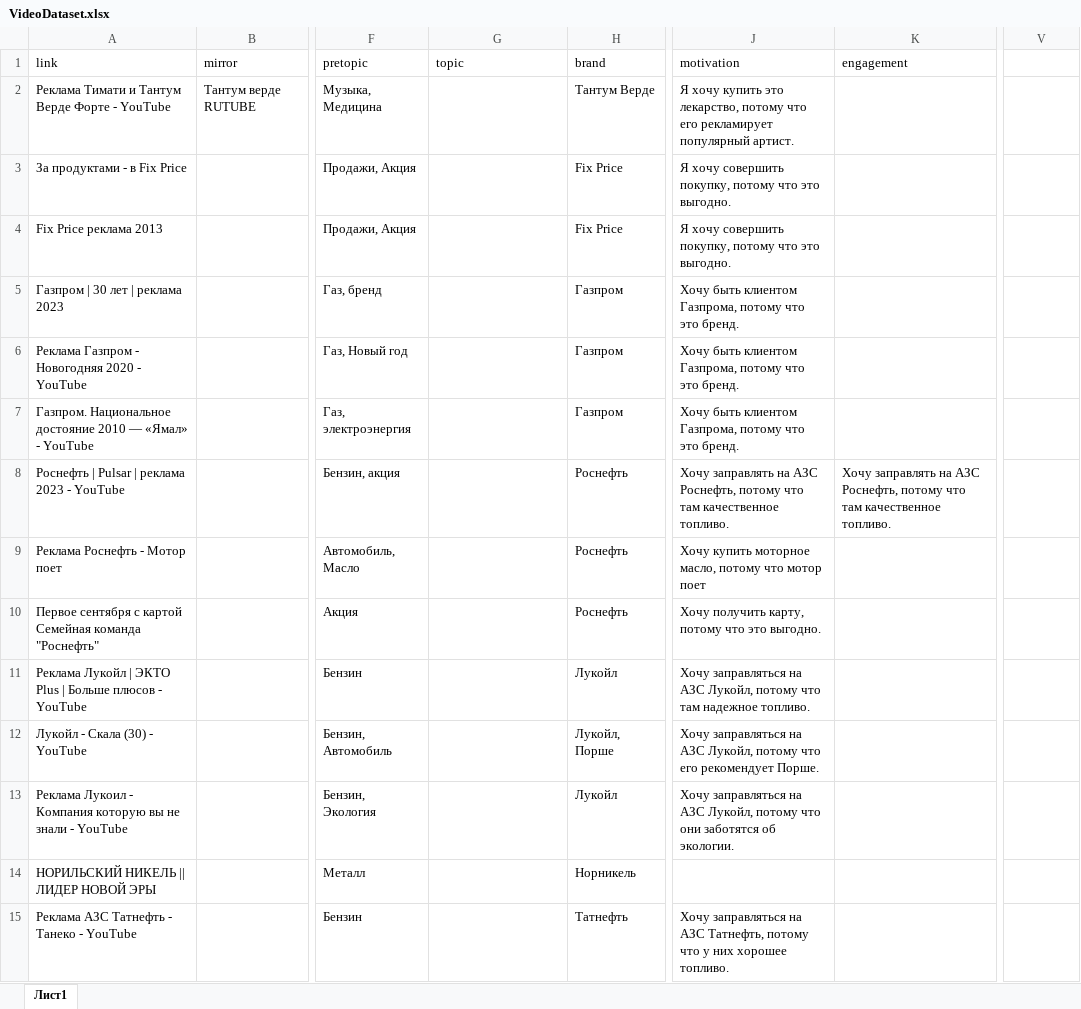
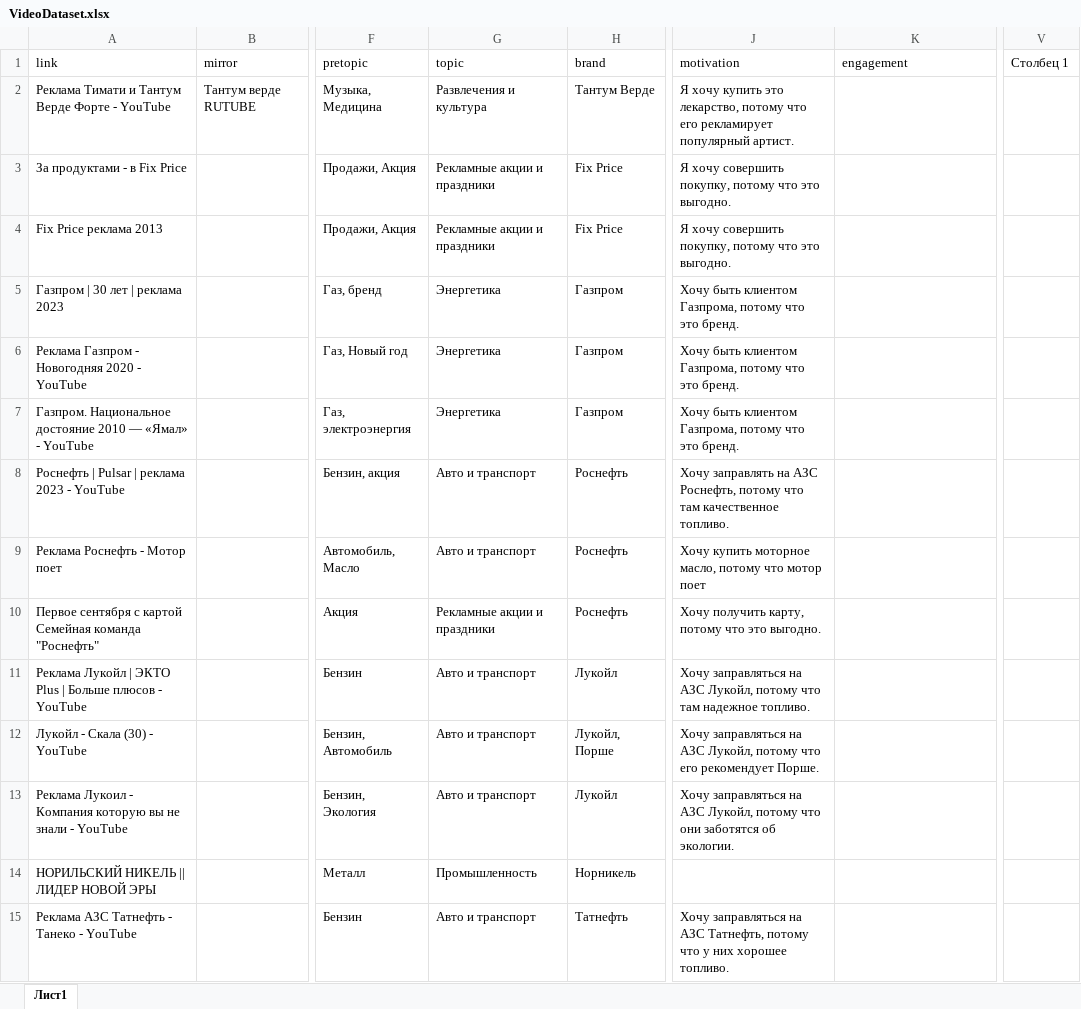
Before and after one commit to vkonov2/ClusterVisionDemo, an Excel workbook: VideoDataset.xlsx, sheet Лист1, drawn as a sheet; only a part is shown, gaps mark what is left out; values as stored, in another font and other column widths than the file's, no cell formats; charts and pictures and table styles not drawn; the diff covers the shown part only; the diff names each change by its address in the sheet, - before the commit and + after, or states it on an @@ line.

```diff
--- a/VideoDataset.xlsx (sheet Лист1)
+++ b/VideoDataset.xlsx (sheet Лист1)
-V1: (empty)
+V1: Столбец 1
-G2 (topic): (empty)
+G2 (topic): Развлечения и культура
-G3:G4 (topic): (empty)
+G3:G4 (topic): Рекламные акции и праздники
-G5:G7 (topic): (empty)
+G5:G7 (topic): Энергетика
-G8:G9 (topic): (empty)
+G8:G9 (topic): Авто и транспорт
-K8 (engagement): Хочу заправлять на АЗС Роснефть, потому что там качественное топливо.
+K8 (engagement): (empty)
-G10 (topic): (empty)
+G10 (topic): Рекламные акции и праздники
-G11:G13 (topic): (empty)
+G11:G13 (topic): Авто и транспорт
-G14 (topic): (empty)
+G14 (topic): Промышленность
-G15 (topic): (empty)
+G15 (topic): Авто и транспорт
```
Also changed, not shown: 783 edited cells elsewhere in this sheet, cell formats, charts or pictures, 1 other file.
